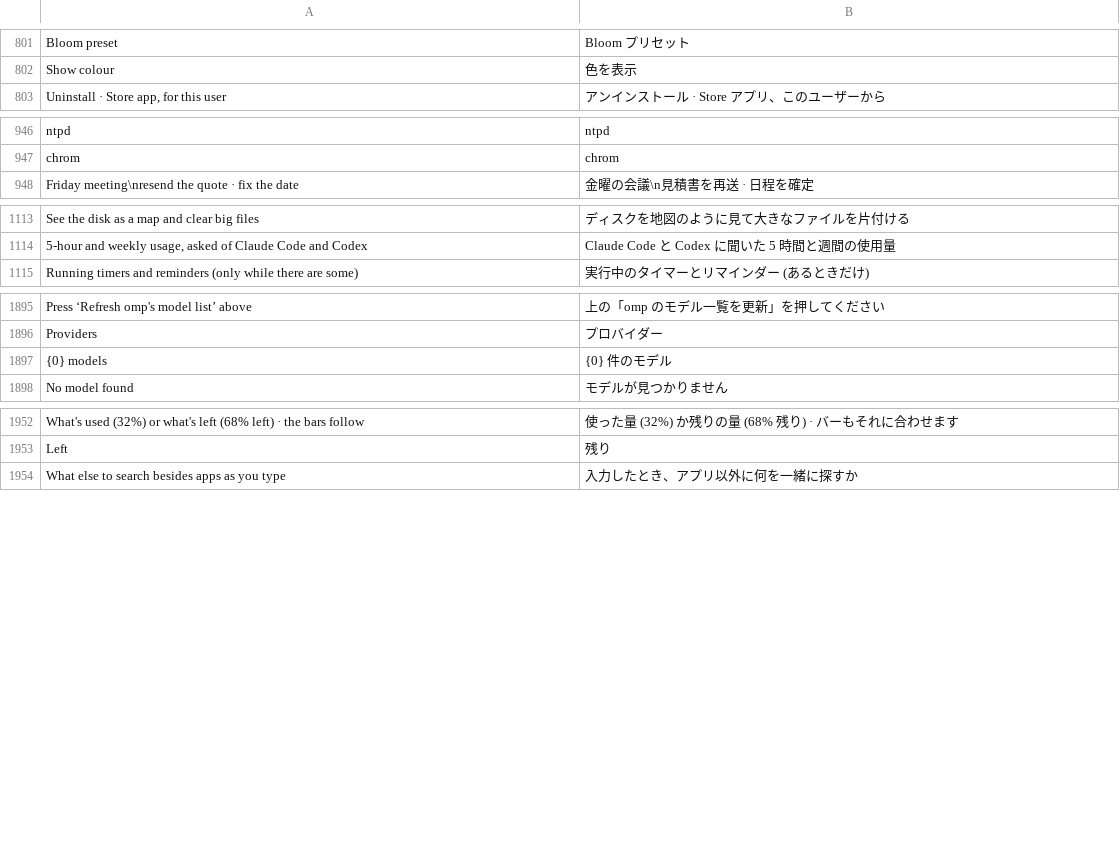
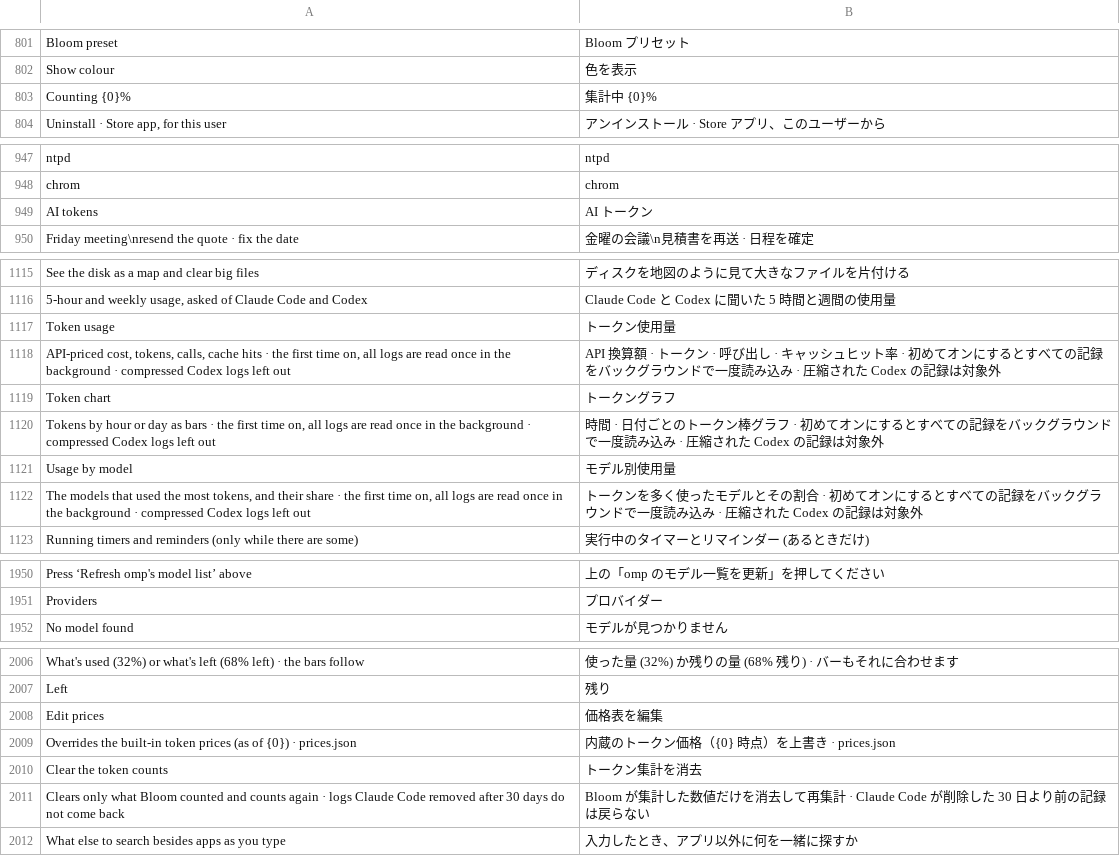
Before and after one commit to hyeon1035298/Bloom, a TSV file: src/Bloom/Assets/Lang/ja.tsv, drawn as a sheet; only a part is shown, gaps mark what is left out; the diff covers the shown part only.

```diff
--- a/src/Bloom/Assets/Lang/ja.tsv
+++ b/src/Bloom/Assets/Lang/ja.tsv
@@ -802,2 +802,3 @@ Bloom preset	Bloom プリセット
 Show colour	色を表示
+Counting {0}%	集計中 {0}%
 Uninstall · Store app, for this user	アンインストール · Store アプリ、このユーザーから
@@ -947,2 +948,3 @@ ntpd	ntpd
 chrom	chrom
+AI tokens	AI トークン
 Friday meeting\nresend the quote · fix the date	金曜の会議\n見積書を再送 · 日程を確定
@@ -1114,2 +1116,8 @@ See the disk as a map and clear big files	ディスクを地図のように見
 5-hour and weekly usage, asked of Claude Code and Codex	Claude Code と Codex に聞いた 5 時間と週間の使用量
+Token usage	トークン使用量
+API-priced cost, tokens, calls, cache hits · the first time on, all logs are read once in the background · compressed Codex logs left out	API 換算額 · トークン · 呼び出し · キャッシュヒット率 · 初めてオンにするとすべての記録をバックグラウンドで一度読み込み · 圧縮された Codex の記録は対象外
+Token chart	トークングラフ
+Tokens by hour or day as bars · the first time on, all logs are read once in the background · compressed Codex logs left out	時間 · 日付ごとのトークン棒グラフ · 初めてオンにするとすべての記録をバックグラウンドで一度読み込み · 圧縮された Codex の記録は対象外
+Usage by model	モデル別使用量
+The models that used the most tokens, and their share · the first time on, all logs are read once in the background · compressed Codex logs left out	トークンを多く使ったモデルとその割合 · 初めてオンにするとすべての記録をバックグラウンドで一度読み込み · 圧縮された Codex の記録は対象外
 Running timers and reminders (only while there are some)	実行中のタイマーとリマインダー (あるときだけ)
@@ -1896,3 +1951,2 @@ Press ‘Refresh omp's model list’ above	上の「omp のモデル一覧を更
 Providers	プロバイダー
-{0} models	{0} 件のモデル
 No model found	モデルが見つかりません
@@ -1953,2 +2007,6 @@ What's used (32%) or what's left (68% left) · the bars follow	使った量 (32%
 Left	残り
+Edit prices	価格表を編集
+Overrides the built-in token prices (as of {0}) · prices.json	内蔵のトークン価格（{0} 時点）を上書き · prices.json
+Clear the token counts	トークン集計を消去
+Clears only what Bloom counted and counts again · logs Claude Code removed after 30 days do not come back	Bloom が集計した数値だけを消去して再集計 · Claude Code が削除した 30 日より前の記録は戻らない
 What else to search besides apps as you type	入力したとき、アプリ以外に何を一緒に探すか
```
Also changed, not shown: 46 added rows elsewhere in this file, src/Bloom/Assets/Lang/zh.tsv, 12 other files.
